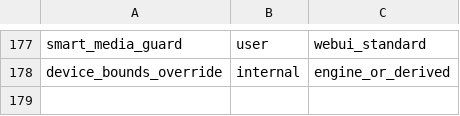
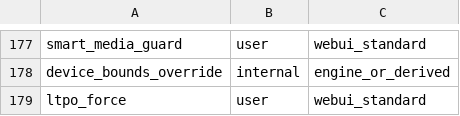
Before and after one commit to krilikd-factory/AutoSystemBoost, a TSV file: config/key_ownership.tsv, drawn as a sheet; only a part is shown, gaps mark what is left out.

```diff
--- a/config/key_ownership.tsv
+++ b/config/key_ownership.tsv
@@ -178 +178,2 @@ smart_media_guard|user|webui_standard
 device_bounds_override|internal|engine_or_derived
+ltpo_force|user|webui_standard
```
Also changed, not shown: 2 other files.
